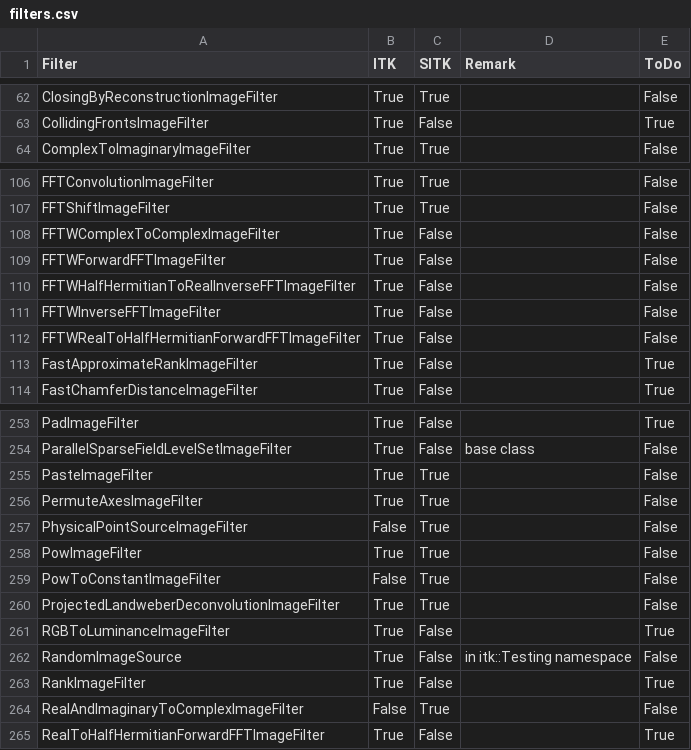
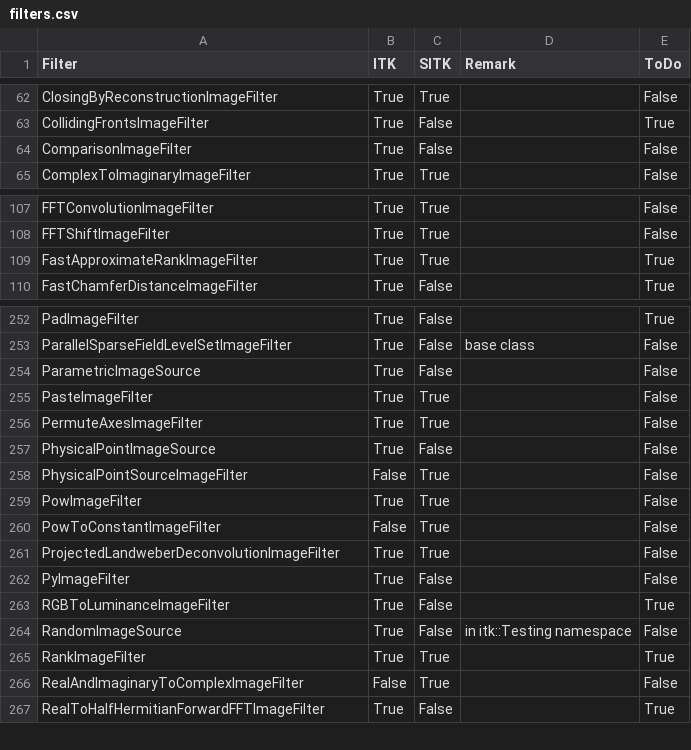
Before and after one commit to SimpleITK/SimpleITK, a CSV file: Utilities/filters.csv, drawn as a sheet; only a part is shown, gaps mark what is left out; the diff covers the shown part only.

Commit message:
Reran the script to update filter.csv
Change-Id: I7c0b4281ba0e40b5bc884040d3f99c6ca6f9d211

```diff
--- a/Utilities/filters.csv
+++ b/Utilities/filters.csv
@@ -63,2 +63,3 @@ ClosingByReconstructionImageFilter,True,True,,False
 CollidingFrontsImageFilter,True,False,,True
+ComparisonImageFilter,True,False,,False
 ComplexToImaginaryImageFilter,True,True,,False
@@ -107,8 +108,3 @@ FFTConvolutionImageFilter,True,True,,False
 FFTShiftImageFilter,True,True,,False
-FFTWComplexToComplexImageFilter,True,False,,False
-FFTWForwardFFTImageFilter,True,False,,False
-FFTWHalfHermitianToRealInverseFFTImageFilter,True,False,,False
-FFTWInverseFFTImageFilter,True,False,,False
-FFTWRealToHalfHermitianForwardFFTImageFilter,True,False,,False
-FastApproximateRankImageFilter,True,False,,True
+FastApproximateRankImageFilter,True,True,,True
 FastChamferDistanceImageFilter,True,False,,True
@@ -254,4 +253,6 @@ PadImageFilter,True,False,,True
 ParallelSparseFieldLevelSetImageFilter,True,False,base class,False
+ParametricImageSource,True,False,,False
 PasteImageFilter,True,True,,False
 PermuteAxesImageFilter,True,True,,False
+PhysicalPointImageSource,True,False,,False
 PhysicalPointSourceImageFilter,False,True,,False
@@ -260,5 +261,6 @@ PowToConstantImageFilter,False,True,,False
 ProjectedLandweberDeconvolutionImageFilter,True,True,,False
+PyImageFilter,True,False,,False
 RGBToLuminanceImageFilter,True,False,,True
 RandomImageSource,True,False,in itk::Testing namespace,False
-RankImageFilter,True,False,,True
+RankImageFilter,True,True,,True
 RealAndImaginaryToComplexImageFilter,False,True,,False
```
Also changed, not shown: 4 added rows, 2 removed rows and 4 edited cells elsewhere in this file.
